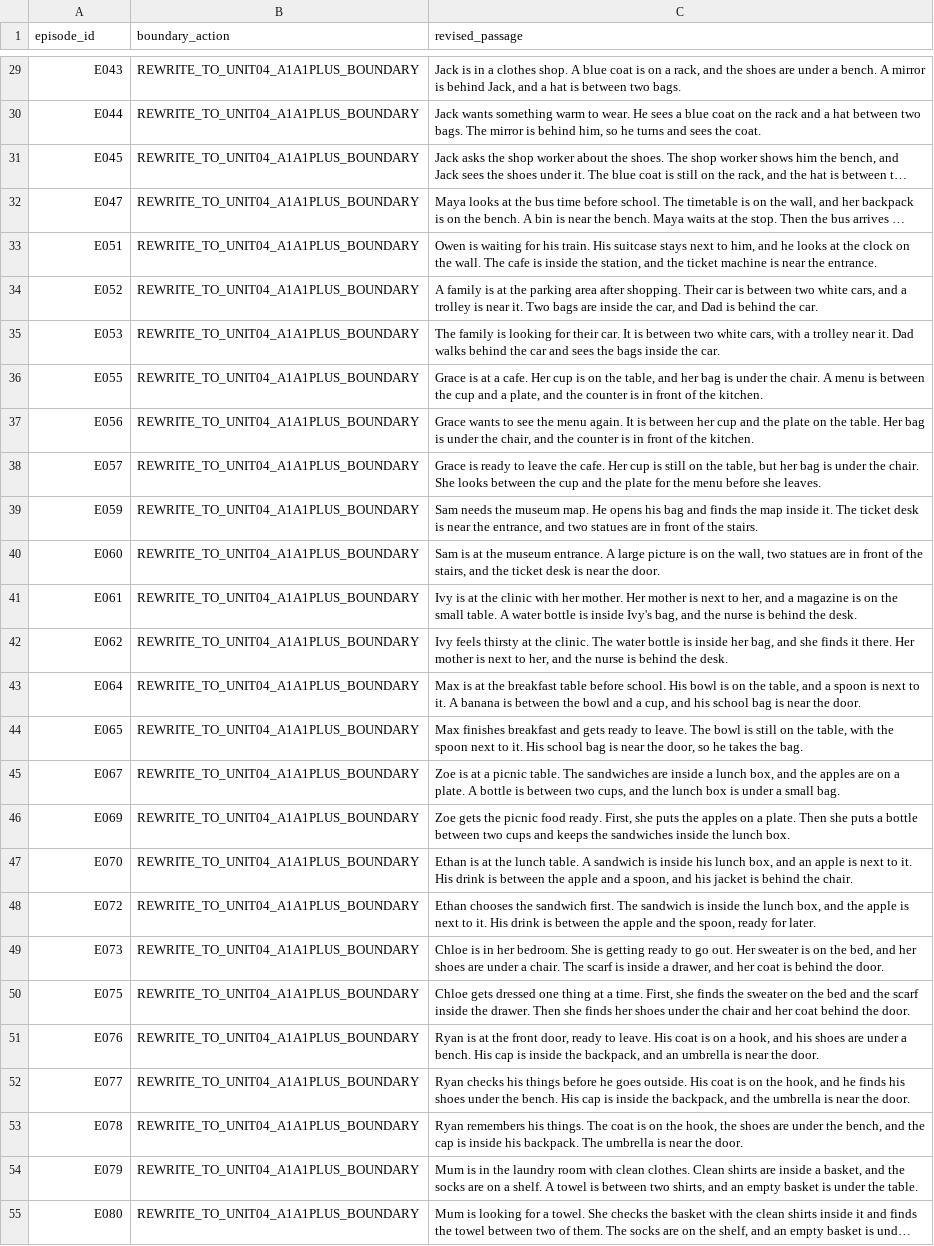
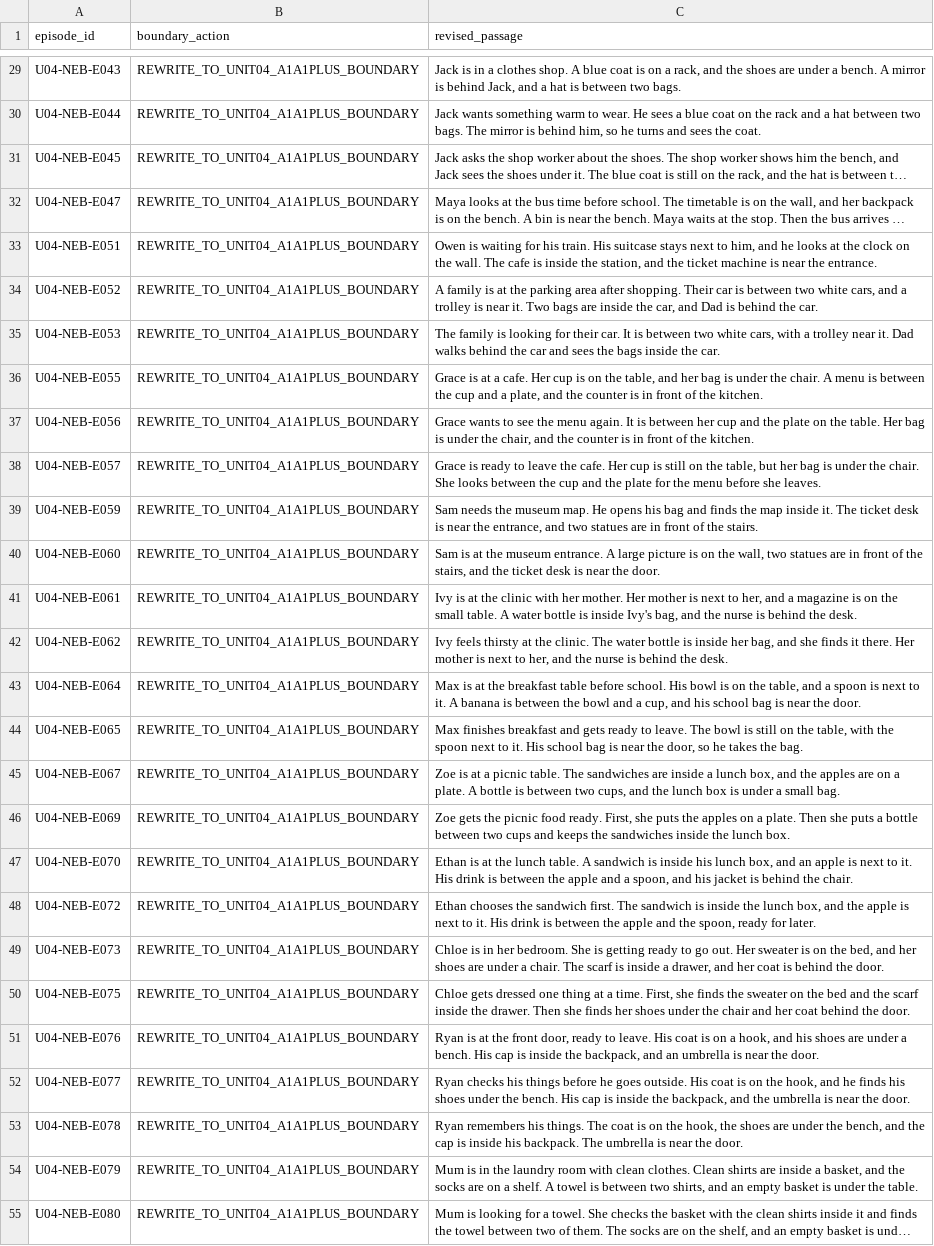
Before and after one commit to cobelinfuture-Kobel/English_Learning_DB, a TSV file: product/a1fs_v1_2_1/u04neb01r1_strict_a1_boundary_overlay_108.tsv, drawn as a sheet; only a part is shown, gaps mark what is left out; long unchanged cells end in …; the diff covers the shown part only; the diff names each change by its address in the sheet, - before the commit and + after, or states it on an @@ line.

Commit message:
Fix U04NEB01R1 canonical episode ID namespace

```diff
--- a/product/a1fs_v1_2_1/u04neb01r1_strict_a1_boundary_overlay_108.tsv
+++ b/product/a1fs_v1_2_1/u04neb01r1_strict_a1_boundary_overlay_108.tsv
-A29 (episode_id): E043
+A29 (episode_id): U04-NEB-E043
-A30 (episode_id): E044
+A30 (episode_id): U04-NEB-E044
-A31 (episode_id): E045
+A31 (episode_id): U04-NEB-E045
-A32 (episode_id): E047
+A32 (episode_id): U04-NEB-E047
-A33 (episode_id): E051
+A33 (episode_id): U04-NEB-E051
-A34 (episode_id): E052
+A34 (episode_id): U04-NEB-E052
-A35 (episode_id): E053
+A35 (episode_id): U04-NEB-E053
-A36 (episode_id): E055
+A36 (episode_id): U04-NEB-E055
-A37 (episode_id): E056
+A37 (episode_id): U04-NEB-E056
-A38 (episode_id): E057
+A38 (episode_id): U04-NEB-E057
-A39 (episode_id): E059
+A39 (episode_id): U04-NEB-E059
-A40 (episode_id): E060
+A40 (episode_id): U04-NEB-E060
-A41 (episode_id): E061
+A41 (episode_id): U04-NEB-E061
-A42 (episode_id): E062
+A42 (episode_id): U04-NEB-E062
-A43 (episode_id): E064
+A43 (episode_id): U04-NEB-E064
-A44 (episode_id): E065
+A44 (episode_id): U04-NEB-E065
-A45 (episode_id): E067
+A45 (episode_id): U04-NEB-E067
-A46 (episode_id): E069
+A46 (episode_id): U04-NEB-E069
-A47 (episode_id): E070
+A47 (episode_id): U04-NEB-E070
-A48 (episode_id): E072
+A48 (episode_id): U04-NEB-E072
-A49 (episode_id): E073
+A49 (episode_id): U04-NEB-E073
-A50 (episode_id): E075
+A50 (episode_id): U04-NEB-E075
-A51 (episode_id): E076
+A51 (episode_id): U04-NEB-E076
-A52 (episode_id): E077
+A52 (episode_id): U04-NEB-E077
-A53 (episode_id): E078
+A53 (episode_id): U04-NEB-E078
-A54 (episode_id): E079
+A54 (episode_id): U04-NEB-E079
-A55 (episode_id): E080
+A55 (episode_id): U04-NEB-E080
```
Also changed, not shown: 49 edited cells elsewhere in this file.
